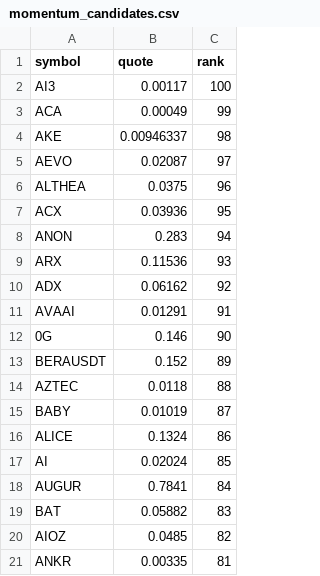
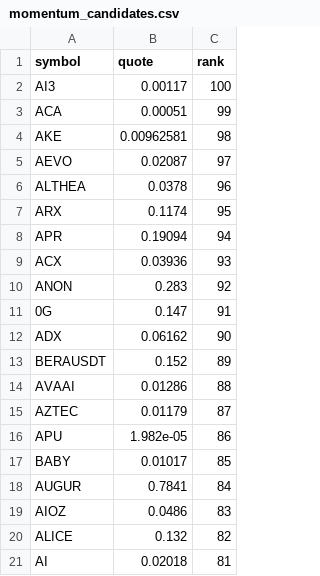
Before and after one commit to drflinn1/stock-analyzer-app, a CSV file: .state/momentum_candidates.csv, drawn as a sheet.

Commit message:
Update momentum_candidates.csv [7822]

```diff
--- a/.state/momentum_candidates.csv
+++ b/.state/momentum_candidates.csv
@@ -2,20 +2,20 @@ symbol,quote,rank
 AI3,0.00117,100
-ACA,0.00049,99
-AKE,0.00946337,98
+ACA,0.00051,99
+AKE,0.00962581,98
 AEVO,0.02087,97
-ALTHEA,0.0375,96
-ACX,0.03936,95
-ANON,0.283,94
-ARX,0.11536,93
-ADX,0.06162,92
-AVAAI,0.01291,91
-0G,0.146,90
+ALTHEA,0.0378,96
+ARX,0.1174,95
+APR,0.19094,94
+ACX,0.03936,93
+ANON,0.283,92
+0G,0.147,91
+ADX,0.06162,90
 BERAUSDT,0.152,89
-AZTEC,0.0118,88
-BABY,0.01019,87
-ALICE,0.1324,86
-AI,0.02024,85
+AVAAI,0.01286,88
+AZTEC,0.01179,87
+APU,1.982e-05,86
+BABY,0.01017,85
 AUGUR,0.7841,84
-BAT,0.05882,83
-AIOZ,0.0485,82
-ANKR,0.00335,81
+AIOZ,0.0486,83
+ALICE,0.132,82
+AI,0.02018,81
```
Also changed, not shown: 1 other file.
